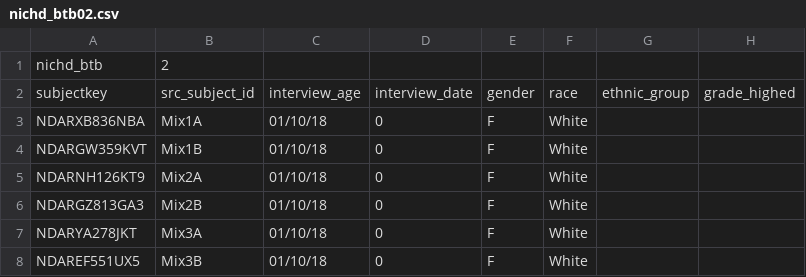
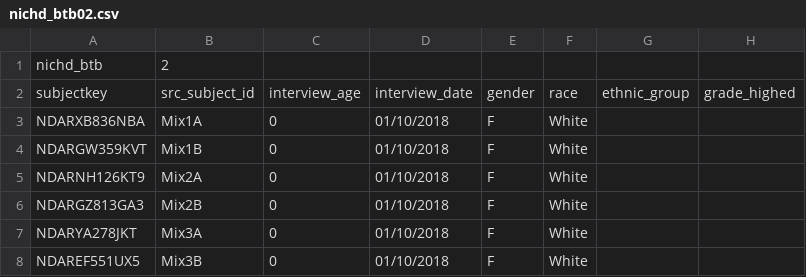
Before and after one commit to attilagk/BSM-research, a CSV file: ndar/benchmark/vt-python/real-data/nichd_btb02.csv, drawn as a sheet; only a part is shown; the diff names each change by its address in the sheet, - before the commit and + after, or states it on an @@ line.

Commit message:
interview_datefix in nichd_btb02.csv

```diff
--- a/ndar/benchmark/vt-python/real-data/nichd_btb02.csv
+++ b/ndar/benchmark/vt-python/real-data/nichd_btb02.csv
-C3:C8: 01/10/18
+C3:C8: 0
-D3:D8: 0
+D3:D8: 01/10/2018
```
